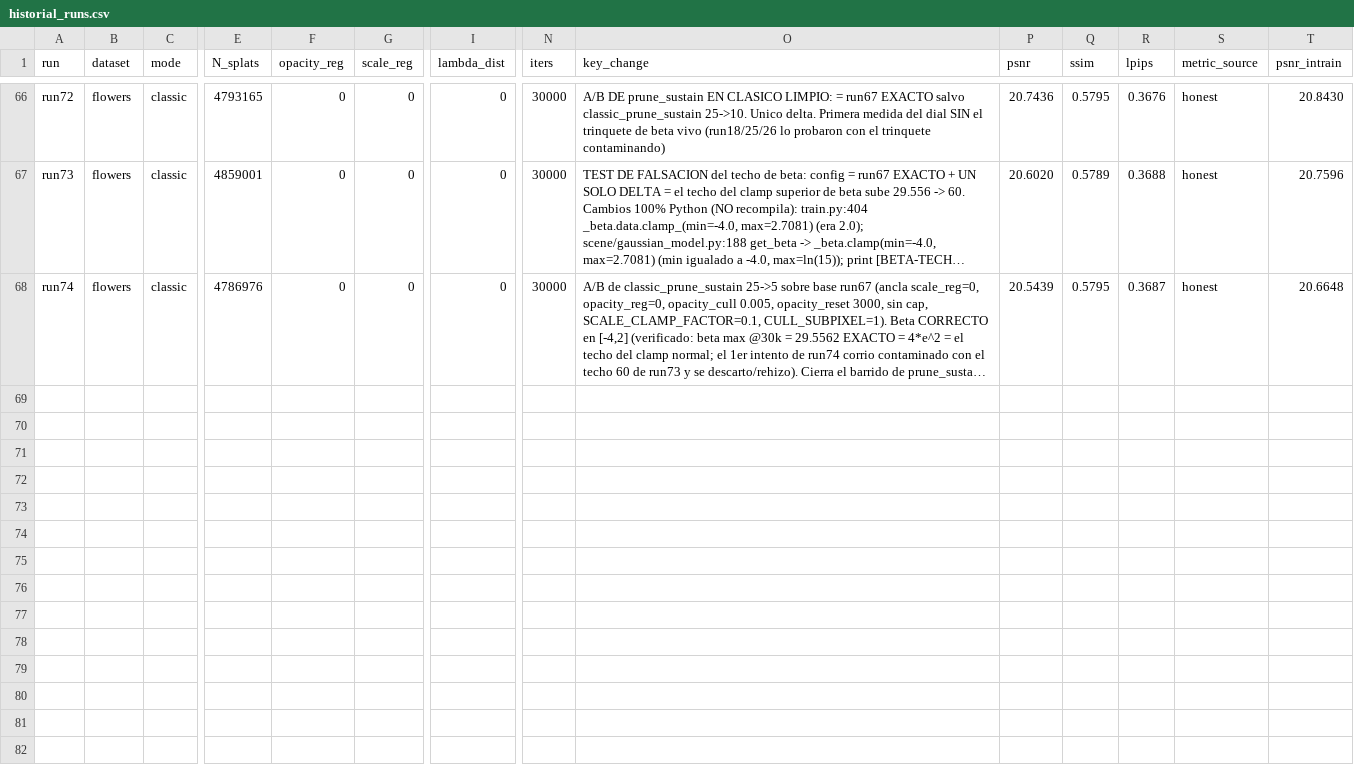
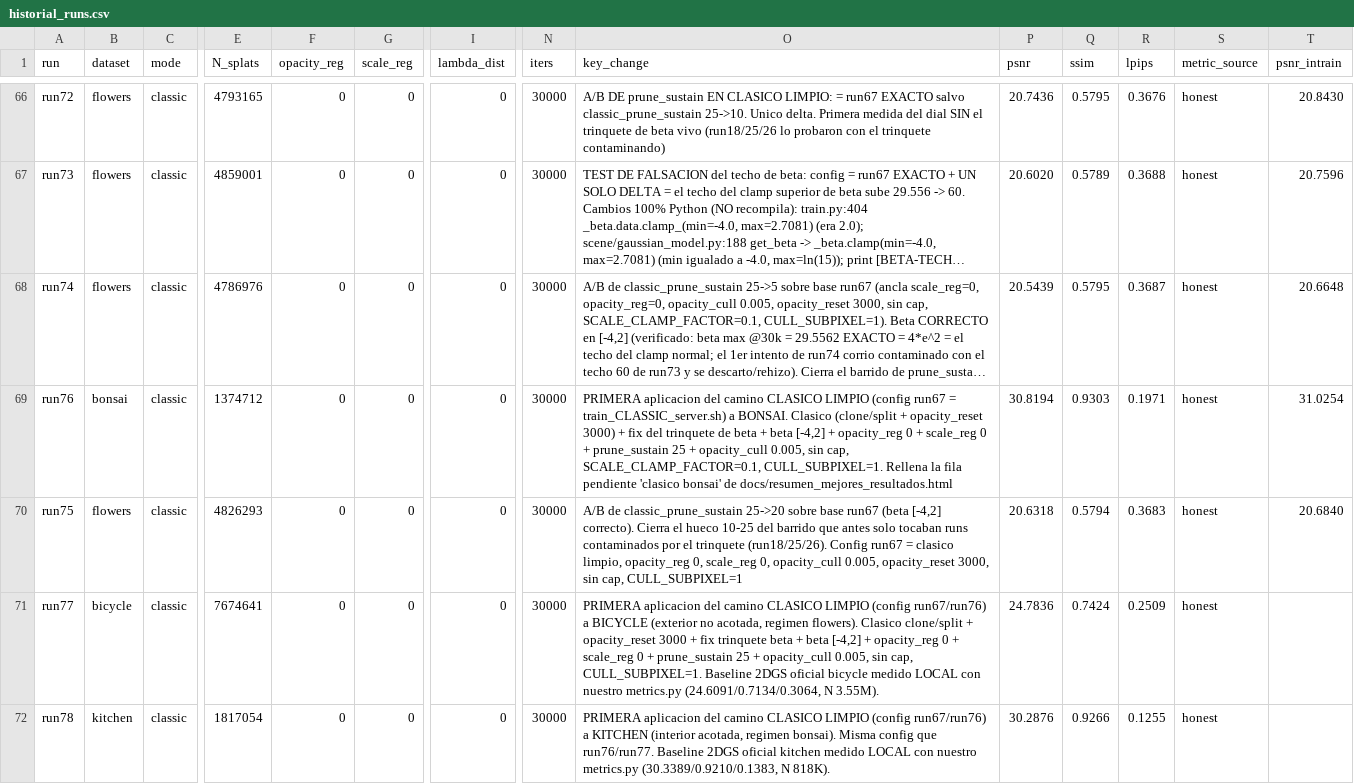
Before and after one commit to elbuho12Jesus/2d-gaussian-splatting-modificate, a CSV file: historial_runs.csv, drawn as a sheet; only a part is shown, gaps mark what is left out; long unchanged cells end in …; rows hold the shown columns only; the diff names each change by its address in the sheet, - before the commit and + after, or states it on an @@ line.

Commit message:
so far beta surfel

```diff
--- a/historial_runs.csv
+++ b/historial_runs.csv
+row 69: run76 | bonsai | classic | 1374712 | 0 | 0 | 0 | 30000 | PRIMERA aplicacion del camino CLASICO LIMPIO (config run67 = train_CLASSIC_server.sh) a BONSAI. Clasico (clone/split + opacity_reset 3000) + fix del trinquete de beta + beta [-4,2] + opacity_reg 0 + scale_reg 0 + prune_sustain 25 + opacity_cull 0.005, sin cap, SCALE_CLAMP_FACTOR=0.1, CULL_SUBPIXEL=1. Rellena la fila pendiente 'clasico bonsai' de docs/resumen_mejores_resultados.html | 30.8194 | 0.9303 | 0.1971 | honest | 31.0254
+row 70: run75 | flowers | classic | 4826293 | 0 | 0 | 0 | 30000 | A/B de classic_prune_sustain 25->20 sobre base run67 (beta [-4,2] correcto). Cierra el hueco 10-25 del barrido que antes solo tocaban runs contaminados por el trinquete (run18/25/26). Config run67 = clasico limpio, opacity_reg 0, scale_reg 0, opacity_cull 0.005, opacity_reset 3000, sin cap, CULL_SUBPIXEL=1 | 20.6318 | 0.5794 | 0.3683 | honest | 20.6840
+row 71: run77 | bicycle | classic | 7674641 | 0 | 0 | 0 | 30000 | PRIMERA aplicacion del camino CLASICO LIMPIO (config run67/run76) a BICYCLE (exterior no acotada, regimen flowers). Clasico clone/split + opacity_reset 3000 + fix trinquete beta + beta [-4,2] + opacity_reg 0 + scale_reg 0 + prune_sustain 25 + opacity_cull 0.005, sin cap, CULL_SUBPIXEL=1. Baseline 2DGS oficial bicycle medido LOCAL con nuestro metrics.py (24.6091/0.7134/0.3064, N 3.55M). | 24.7836 | 0.7424 | 0.2509 | honest
+row 72: run78 | kitchen | classic | 1817054 | 0 | 0 | 0 | 30000 | PRIMERA aplicacion del camino CLASICO LIMPIO (config run67/run76) a KITCHEN (interior acotada, regimen bonsai). Misma config que run76/run77. Baseline 2DGS oficial kitchen medido LOCAL con nuestro metrics.py (30.3389/0.9210/0.1383, N 818K). | 30.2876 | 0.9266 | 0.1255 | honest
```
Also changed, not shown: 13 other files.
